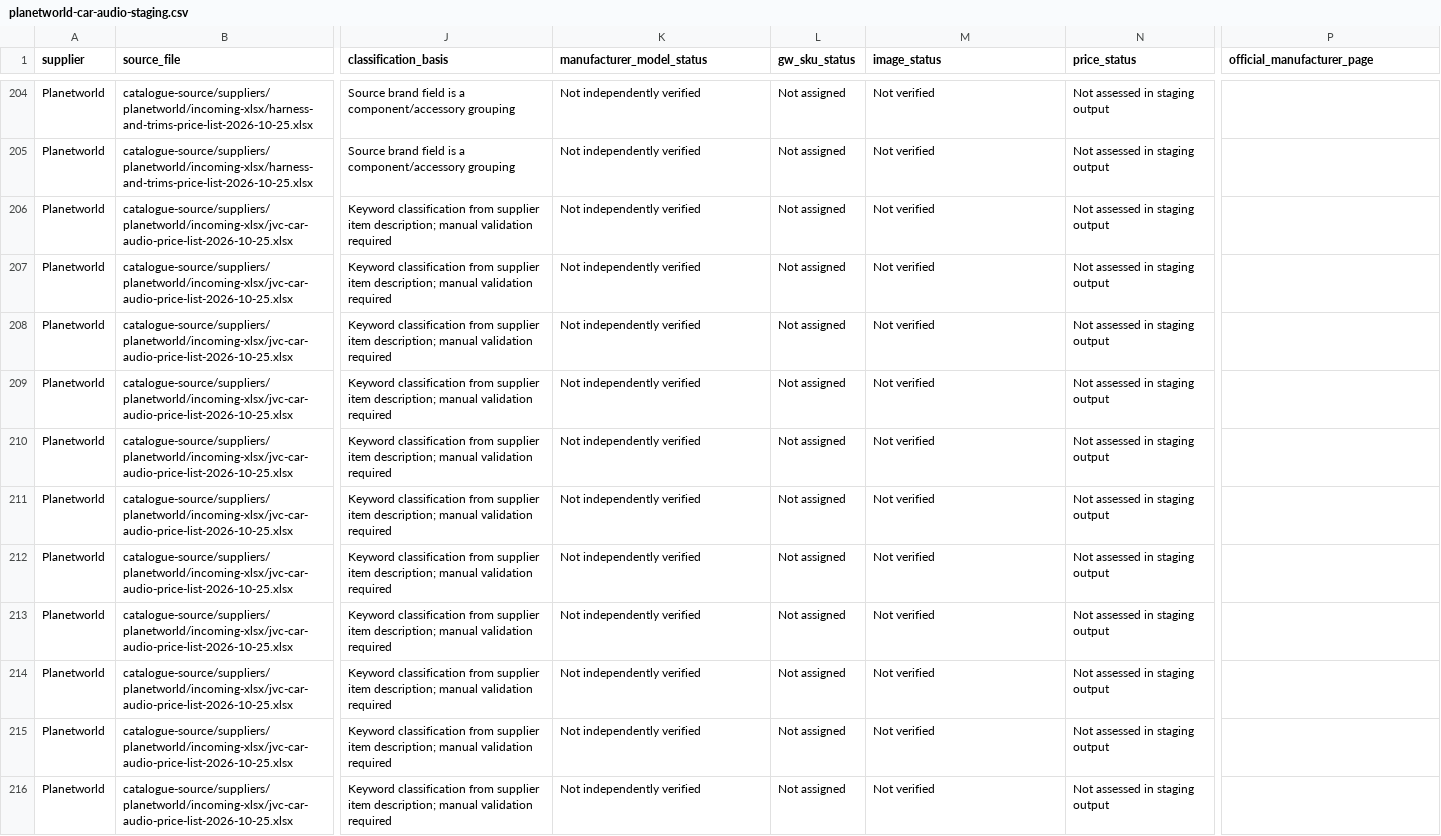
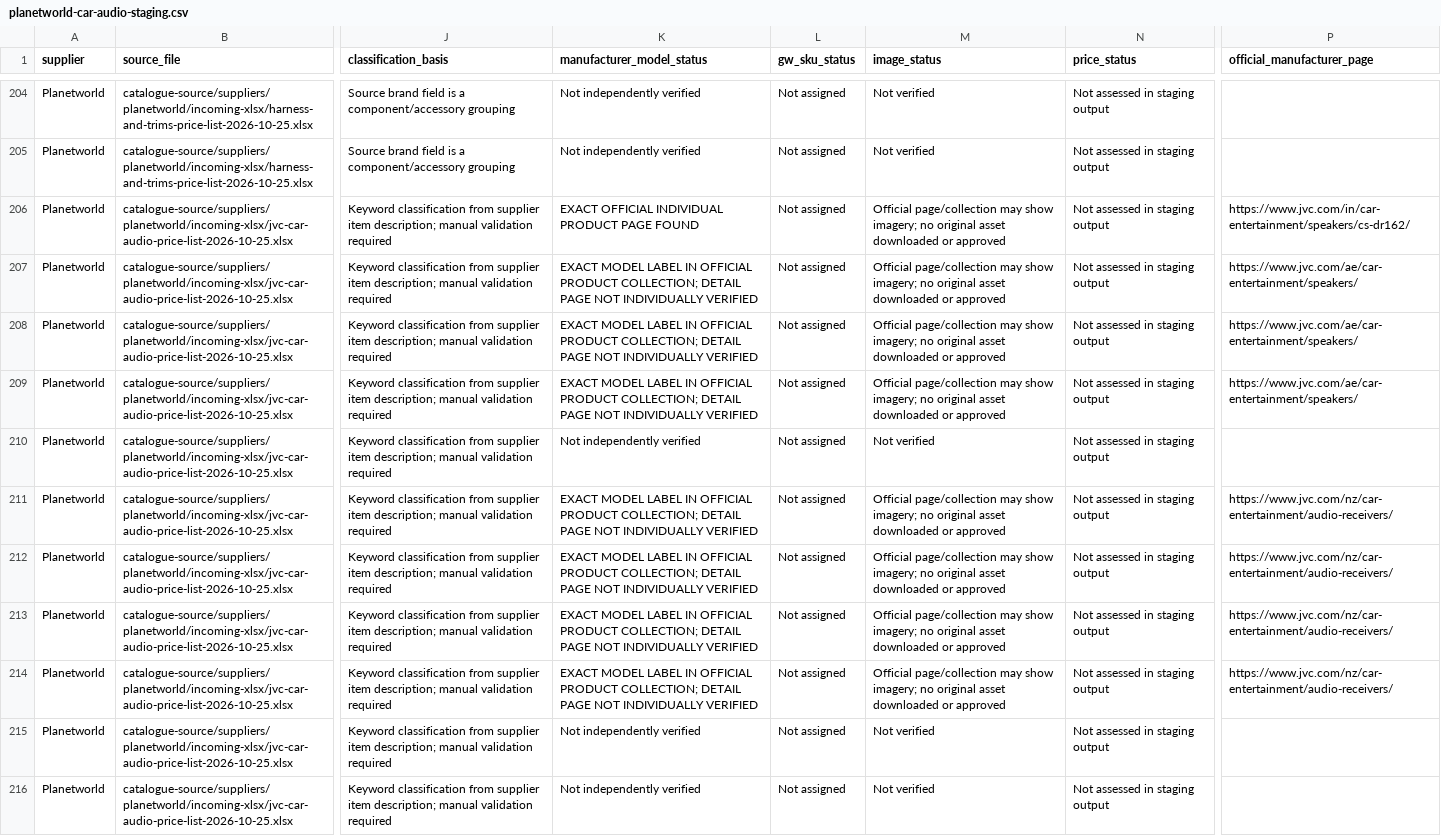
Before and after one commit to getwiredautoworx-max/get-wired-autoworx-store, a CSV file: catalogue-review/planetworld-car-audio-staging.csv, drawn as a sheet; only a part is shown, gaps mark what is left out; the diff covers the shown part only; the diff names each change by its address in the sheet, - before the commit and + after, or states it on an @@ line.

Commit message:
Record exact official Focal, JVC, Kenwood and Pioneer model references in staging

```diff
--- a/catalogue-review/planetworld-car-audio-staging.csv
+++ b/catalogue-review/planetworld-car-audio-staging.csv
-K206 (manufacturer_model_status): Not independently verified
+K206 (manufacturer_model_status): EXACT OFFICIAL INDIVIDUAL PRODUCT PAGE FOUND
-M206:M209 (image_status): Not verified
+M206:M209 (image_status): Official page/collection may show imagery; no original asset downloaded or approved
-P206 (official_manufacturer_page): (empty)
+P206 (official_manufacturer_page): https://www.jvc.com/in/car-entertainment/speakers/cs-dr162/
-K207:K209 (manufacturer_model_status): Not independently verified
+K207:K209 (manufacturer_model_status): EXACT MODEL LABEL IN OFFICIAL PRODUCT COLLECTION; DETAIL PAGE NOT INDIVIDUALLY VERIFIED
-P207:P209 (official_manufacturer_page): (empty)
+P207:P209 (official_manufacturer_page): https://www.jvc.com/ae/car-entertainment/speakers/
-K211:K214 (manufacturer_model_status): Not independently verified
+K211:K214 (manufacturer_model_status): EXACT MODEL LABEL IN OFFICIAL PRODUCT COLLECTION; DETAIL PAGE NOT INDIVIDUALLY VERIFIED
-M211:M214 (image_status): Not verified
+M211:M214 (image_status): Official page/collection may show imagery; no original asset downloaded or approved
-P211:P214 (official_manufacturer_page): (empty)
+P211:P214 (official_manufacturer_page): https://www.jvc.com/nz/car-entertainment/audio-receivers/
```
Also changed, not shown: 30 edited cells elsewhere in this file.
